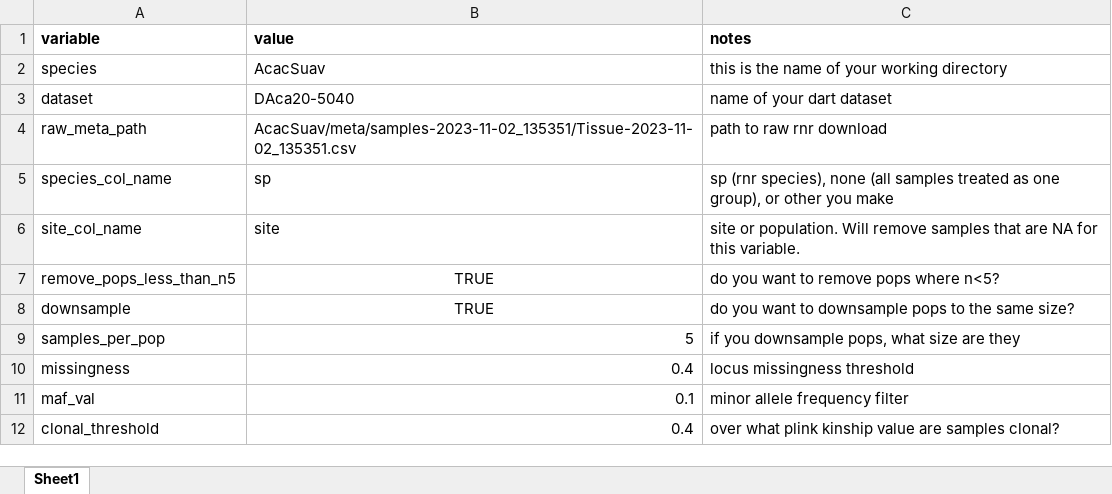
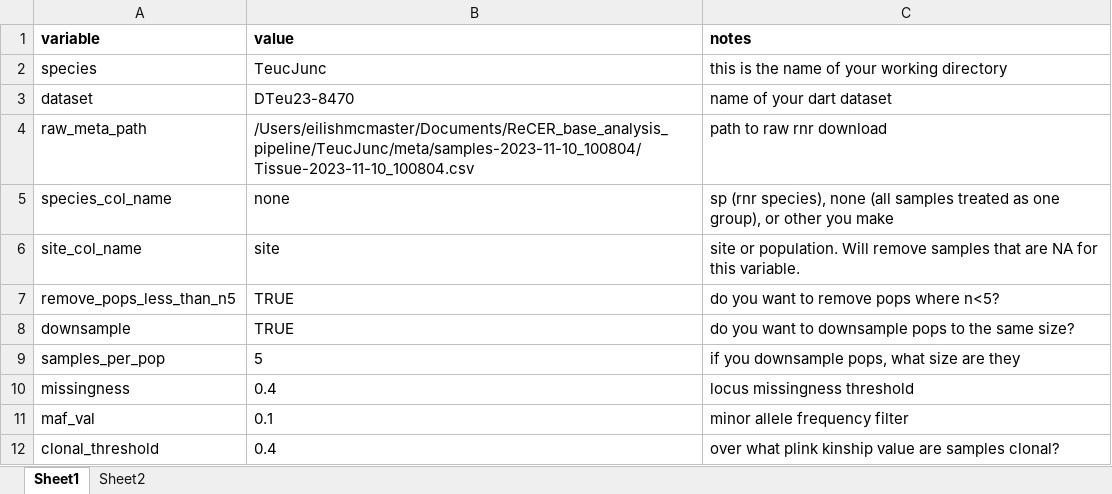
Before and after one commit to eilishmcmaster/ReCER_base_analysis_pipeline, an Excel workbook: 0_setup_variables.xlsx, sheet Sheet1, drawn as a sheet; values as stored, in another font and other column widths than the file's, no borders; the diff names each change by its address in the sheet, - before the commit and + after, or states it on an @@ line.

```diff
--- a/0_setup_variables.xlsx (sheet Sheet1)
+++ b/0_setup_variables.xlsx (sheet Sheet1)
+sheet tab: Sheet2
-B2 (value): AcacSuav
+B2 (value): TeucJunc
-B3 (value): DAca20-5040
+B3 (value): DTeu23-8470
-B4 (value): AcacSuav/meta/samples-2023-11-02_135351/Tissue-2023-11-02_135351.csv
+B4 (value): /Users/eilishmcmaster/Documents/ReCER_base_analysis_pipeline/TeucJunc/meta/samples-2023-11-10_100804/Tissue-2023-11-10_100804.csv
-B5 (value): sp
+B5 (value): none
-B7:B8 alignment: center
+B7:B8 alignment: left
-B9:B12 alignment: right
+B9:B12 alignment: left
```
